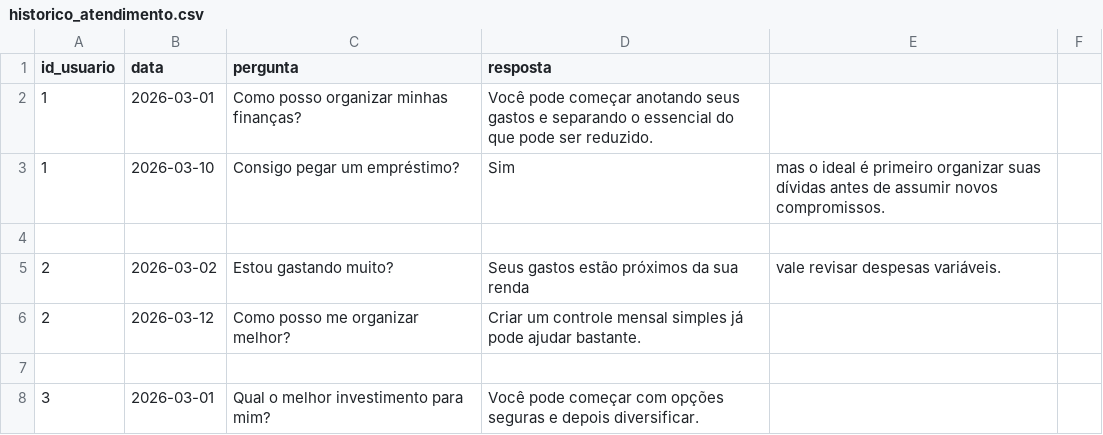
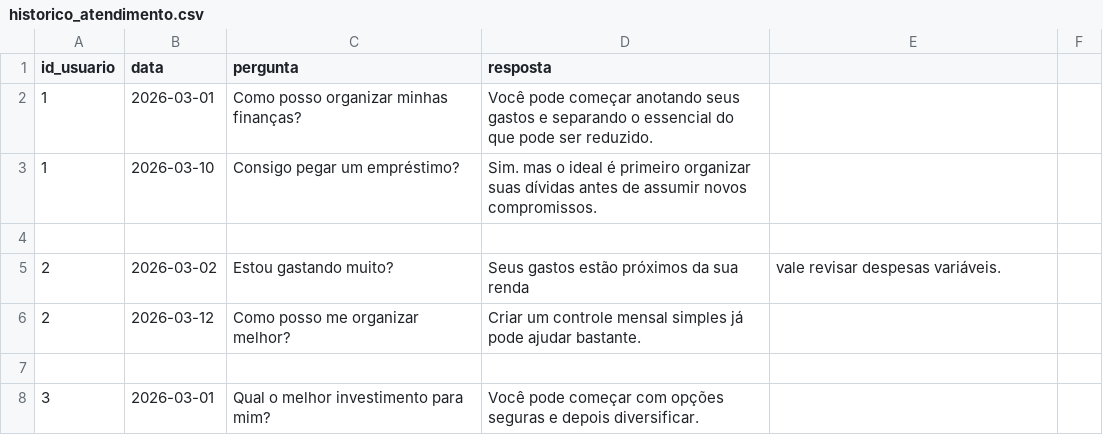
Before and after one commit to mariajuliae/dio-lab-bia-do-futuro, a CSV file: data/historico_atendimento.csv, drawn as a sheet; only a part is shown.

Commit message:
Update historico_atendimento.csv with new data

```diff
--- a/data/historico_atendimento.csv
+++ b/data/historico_atendimento.csv
@@ -2,3 +2,3 @@ id_usuario,data,pergunta,resposta
 1,2026-03-01,Como posso organizar minhas finanças?,Você pode começar anotando seus gastos e separando o essencial do que pode ser reduzido.
-1,2026-03-10,Consigo pegar um empréstimo?,Sim, mas o ideal é primeiro organizar suas dívidas antes de assumir novos compromissos.
+1,2026-03-10,Consigo pegar um empréstimo?,Sim. mas o ideal é primeiro organizar suas dívidas antes de assumir novos compromissos.
 
```
